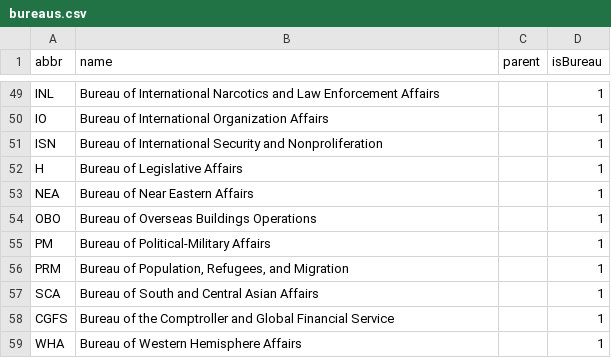
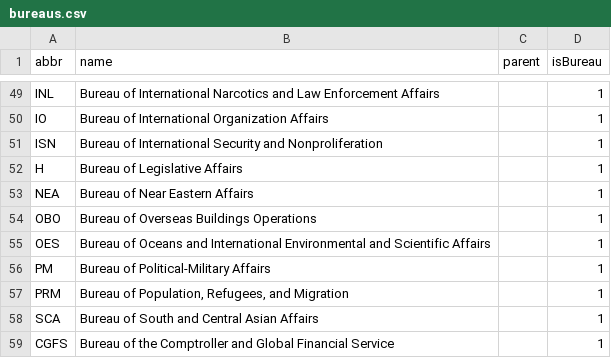
Before and after one commit to IIP-Design/content-commons-server, a CSV file: prisma/data/bureaus.csv, drawn as a sheet; only a part is shown, gaps mark what is left out; the shorter side is filled out with more unchanged rows; the diff names each change by its address in the sheet, - before the commit and + after, or states it on an @@ line.

Commit message:
CDP-2056: Add OES to list of Bureaus

```diff
--- a/prisma/data/bureaus.csv
+++ b/prisma/data/bureaus.csv
+row 55: OES | Bureau of Oceans and International Environmental and Scientific Affairs |  | 1
```
